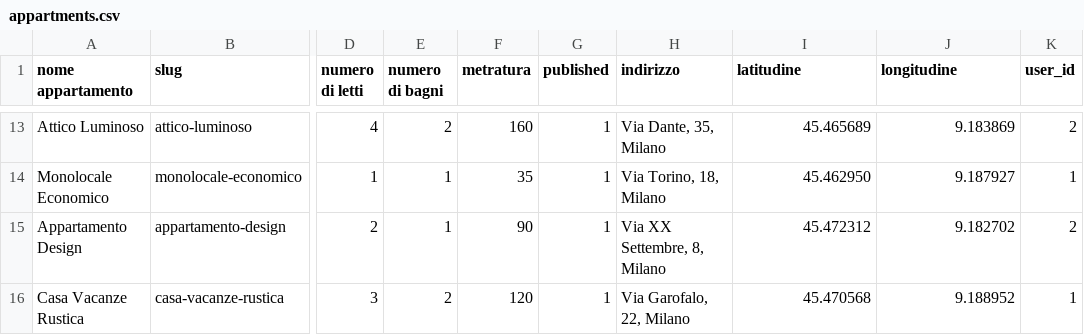
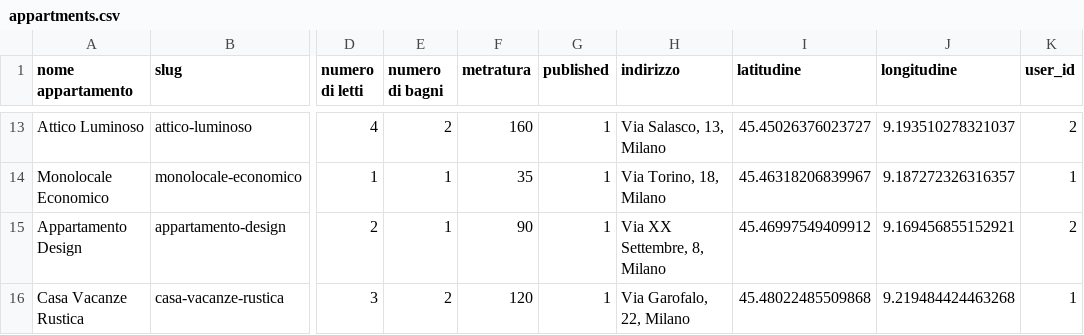
Before and after one commit to jonathanlombardo/bienbi-backend, a CSV file: database/csv/appartments.csv, drawn as a sheet; only a part is shown, gaps mark what is left out; the diff covers the shown part only; the diff names each change by its address in the sheet, - before the commit and + after, or states it on an @@ line.

```diff
--- a/database/csv/appartments.csv
+++ b/database/csv/appartments.csv
-H13 (indirizzo): Via Dante, 35, Milano
+H13 (indirizzo): Via Salasco, 13, Milano
-I13 (latitudine): 45.465689
+I13 (latitudine): 45.45026376023727
-J13 (longitudine): 9.183869
+J13 (longitudine): 9.193510278321037
-I14 (latitudine): 45.462950
+I14 (latitudine): 45.46318206839967
-J14 (longitudine): 9.187927
+J14 (longitudine): 9.187272326316357
-I15 (latitudine): 45.472312
+I15 (latitudine): 45.46997549409912
-J15 (longitudine): 9.182702
+J15 (longitudine): 9.169456855152921
-I16 (latitudine): 45.470568
+I16 (latitudine): 45.48022485509868
-J16 (longitudine): 9.188952
+J16 (longitudine): 9.219484424463268
```
Also changed, not shown: 32 edited cells elsewhere in this file, 1 other file.
